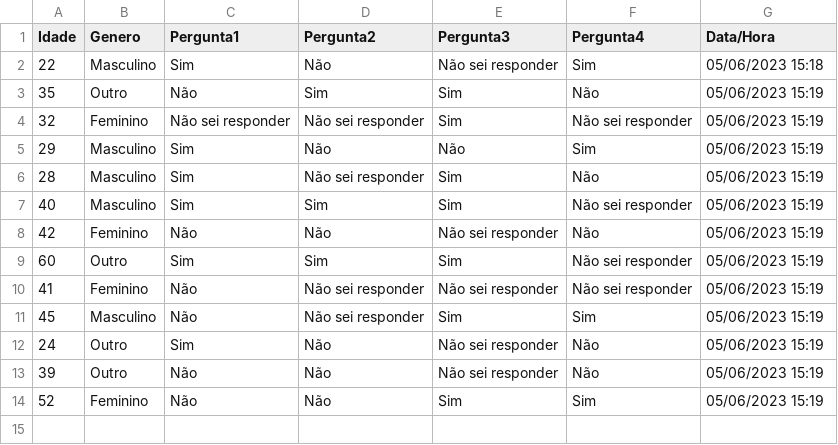
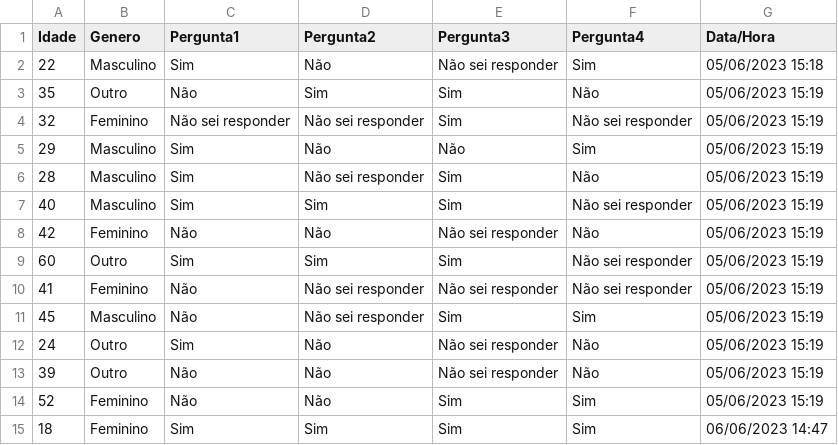
Before and after one commit to danylo-miranda/radar-pesquisa, a CSV file: dados.csv, drawn as a sheet; the diff names each change by its address in the sheet, - before the commit and + after, or states it on an @@ line.

```diff
--- a/dados.csv
+++ b/dados.csv
+row 15: 18 | Feminino | Sim | Sim | Sim | Sim | 06/06/2023 14:47
```
Also changed, not shown: 3 other files.
